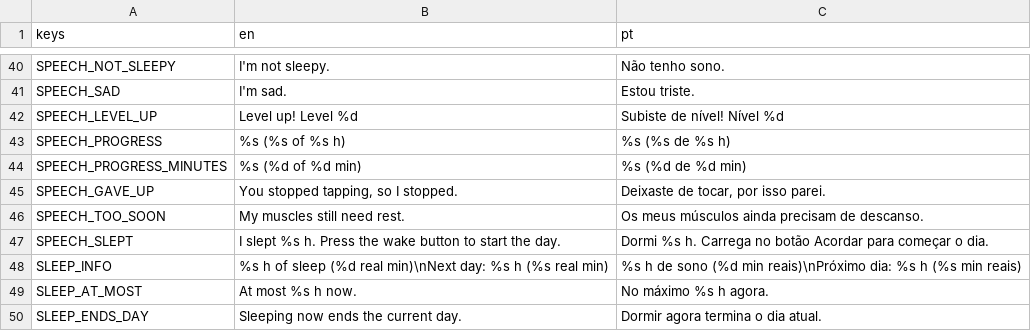
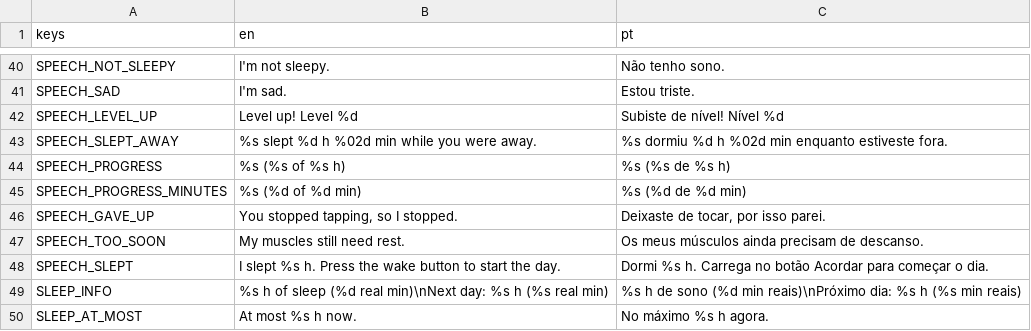
Before and after one commit to RomesQuiet/bio-streams-CMP, a CSV file: translations/strings.csv, drawn as a sheet; only a part is shown, gaps mark what is left out; the shorter side is filled out with more unchanged rows.

```diff
--- a/translations/strings.csv
+++ b/translations/strings.csv
@@ -44,2 +44,3 @@ SPEECH_SAD,I'm sad.,Estou triste.
 SPEECH_LEVEL_UP,Level up! Level %d,Subiste de nível! Nível %d
+SPEECH_SLEPT_AWAY,%s slept %d h %02d min while you were away.,%s dormiu %d h %02d min enquanto estiveste fora.
 SPEECH_PROGRESS,%s (%s of %s h),%s (%s de %s h)
```
Also changed, not shown: 8 other files.
